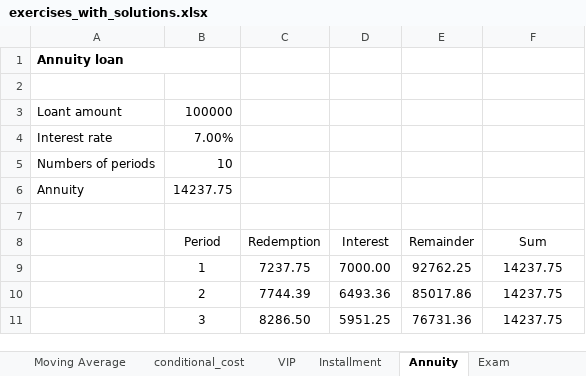
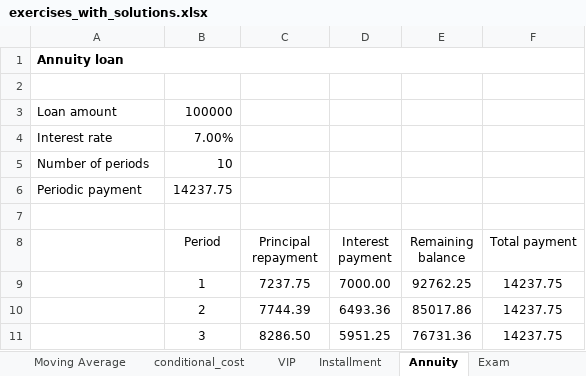
Before and after one commit to fs-ise/introduction-to-programming, an Excel workbook: materials/exercises_with_solutions.xlsx, sheet Annuity, drawn as a sheet; only a part is shown; values as stored, in another font and other column widths than the file's, no borders; charts and pictures not drawn; the diff names each change by its address in the sheet, - before the commit and + after, or states it on an @@ line.

Commit message:
update loan exercises

```diff
--- a/materials/exercises_with_solutions.xlsx (sheet Annuity)
+++ b/materials/exercises_with_solutions.xlsx (sheet Annuity)
-A1:B1 merged
+A1:F1 merged
-A3: Loant amount
+A3: Loan amount
-A5: Numbers of periods
+A5: Number of periods
-A6: Annuity
+A6: Periodic payment
-C8: Redemption
+C8: Principal repayment
-D8: Interest
+D8: Interest payment
-E8: Remainder
+E8: Remaining balance
-F8: Sum
+F8: Total payment
```
Also changed, not shown: sheet Installment, charts or pictures, materials/exercises.xlsx.
